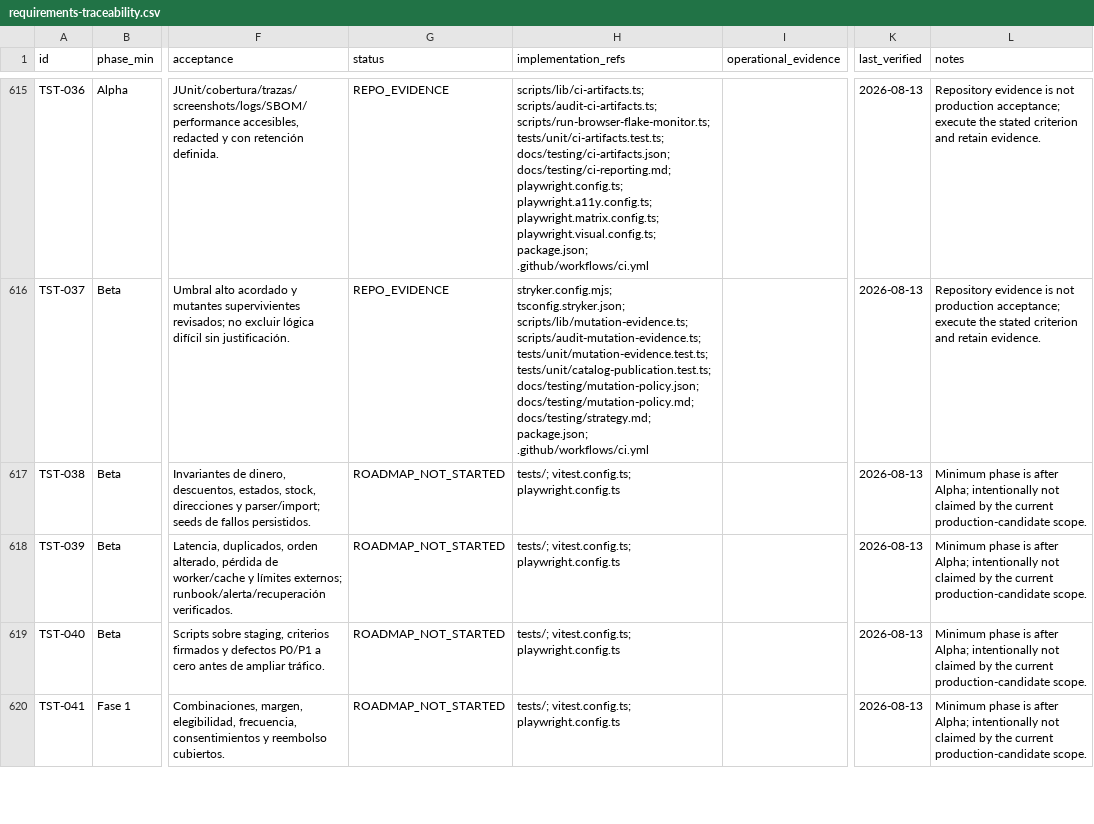
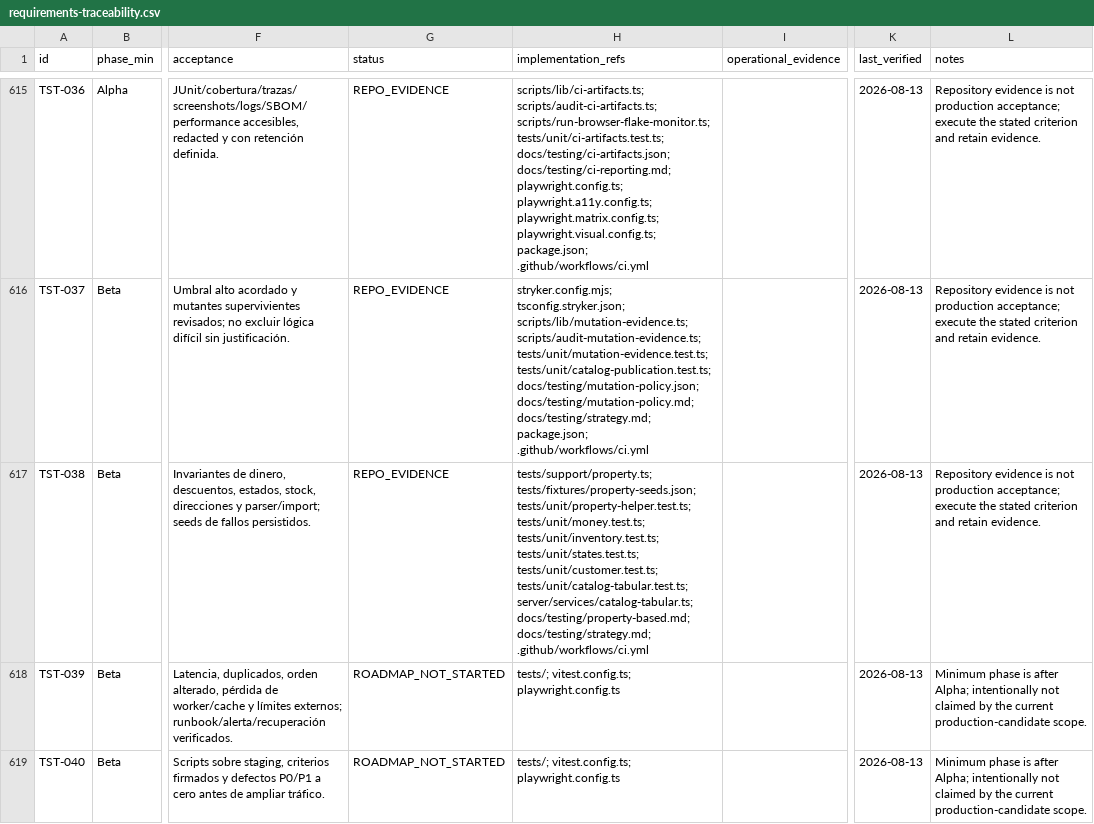
Before and after one commit to tonomolla6/neteco, a CSV file: docs/production/requirements-traceability.csv, drawn as a sheet; only a part is shown, gaps mark what is left out; the shorter side is filled out with more unchanged rows; the diff names each change by its address in the sheet, - before the commit and + after, or states it on an @@ line.

Commit message:
test: expand deterministic property coverage

```diff
--- a/docs/production/requirements-traceability.csv
+++ b/docs/production/requirements-traceability.csv
-G617 (status): ROADMAP_NOT_STARTED
+G617 (status): REPO_EVIDENCE
-H617 (implementation_refs): tests/; vitest.config.ts; playwright.config.ts
+H617 (implementation_refs): tests/support/property.ts; tests/fixtures/property-seeds.json; tests/unit/property-helper.test.ts; tests/unit/money.test.ts; tests/unit/inventory.test.ts; tests/unit/states.test.ts; tests/unit/customer.test.ts; tests/unit/catalog-tabular.test.ts; server/services/catalog-tabular.ts; docs/testing/property-based.md; docs/testing/strategy.md; .github/workflows/ci.yml
-L617 (notes): Minimum phase is after Alpha; intentionally not claimed by the current production-candidate scope.
+L617 (notes): Repository evidence is not production acceptance; execute the stated criterion and retain evidence.
```
Also changed, not shown: 12 other files.
